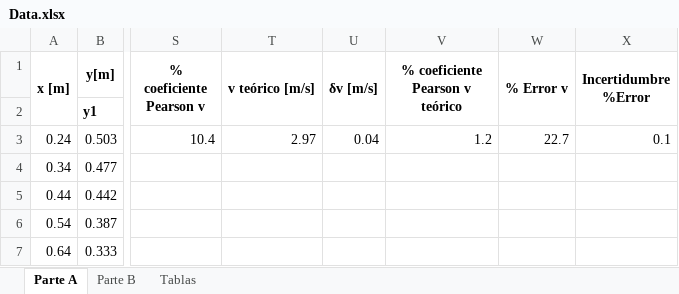
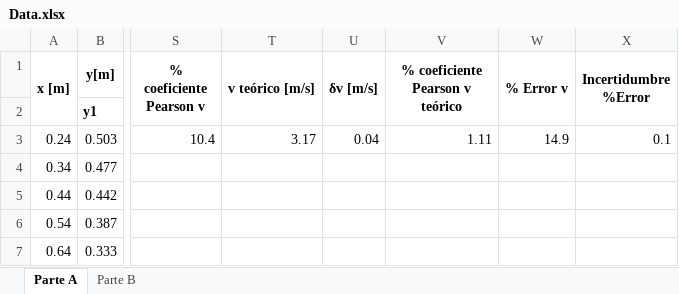
Before and after one commit to AndresGuarin/JupyterCodes, an Excel workbook: Laboratory/Lab_9_Parabolic_shot/Data.xlsx, sheet Parte A, drawn as a sheet; only a part is shown, gaps mark what is left out; values as stored, in another font and other column widths than the file's, no borders; charts and pictures not drawn; the diff names each change by its address in the sheet, - before the commit and + after, or states it on an @@ line.

```diff
--- a/Laboratory/Lab_9_Parabolic_shot/Data.xlsx (sheet Parte A)
+++ b/Laboratory/Lab_9_Parabolic_shot/Data.xlsx (sheet Parte A)
-sheet tab: Tablas
-T3 (v teórico [m/s]): 2.97
+T3 (v teórico [m/s]): 3.17
-V3 (% coeficiente Pearson v teórico): 1.2
+V3 (% coeficiente Pearson v teórico): 1.11
-W3 (% Error v): 22.7
+W3 (% Error v): 14.9
```
Also changed, not shown: sheet Parte B, charts or pictures, 1 other file.
